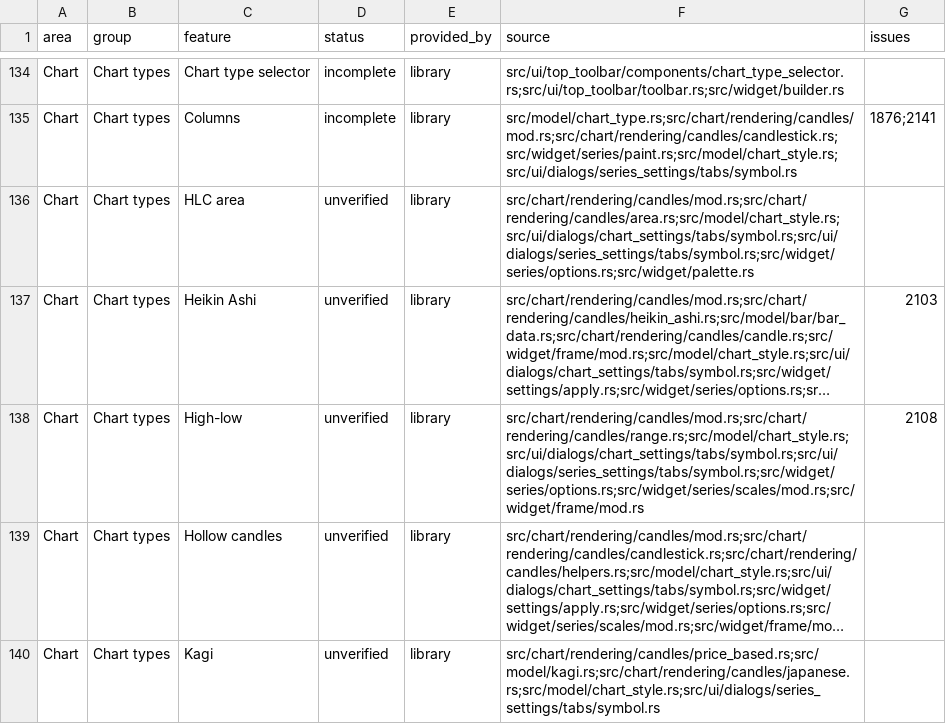
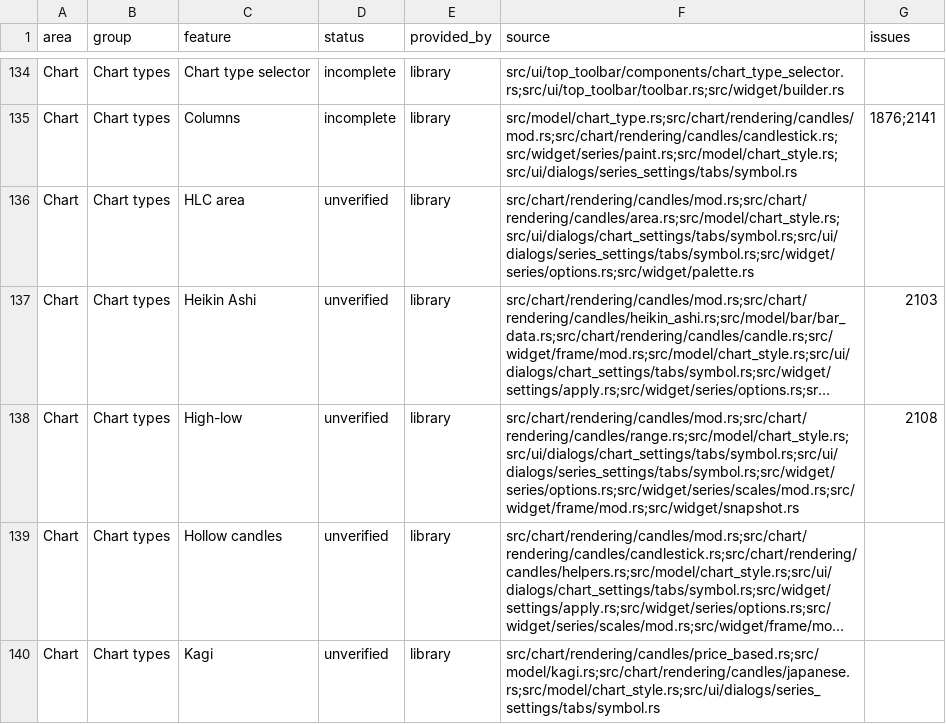
Before and after one commit to userFRM/egui-charts, a CSV file: docs/progress/features.csv, drawn as a sheet; only a part is shown, gaps mark what is left out; long unchanged cells end in …; the diff names each change by its address in the sheet, - before the commit and + after, or states it on an @@ line.

Commit message:
fix(chart): bound the high-low price label size like other text
The label size reached the painter unchanged, and the first label is laid out on every frame, while
the glyph rasterizer fails on larger text and its memory grows with the square of the size. Sizes
above 256 points are now drawn at 256 points, and `Chart::restore` and `Chart::snapshot` refuse a
positive size outside 1 to 256 points with the error they return for the other font sizes. Zero,
negative and non-finite sizes still hide the labels.

Closes #2330

```diff
--- a/docs/progress/features.csv
+++ b/docs/progress/features.csv
-F138 (source): src/chart/rendering/candles/mod.rs;src/chart/rendering/candles/range.rs;src/model/chart_style.rs;src/ui/dialogs/chart_settings/tabs/symbol.rs;src/ui/dialogs/series_settings/tabs/symbol.rs;src/widget/series/options.rs;src/widget/series/scales/mod.rs;src/widget/frame/mod.rs
+F138 (source): src/chart/rendering/candles/mod.rs;src/chart/rendering/candles/range.rs;src/model/chart_style.rs;src/ui/dialogs/chart_settings/tabs/symbol.rs;src/ui/dialogs/series_settings/tabs/symbol.rs;src/widget/series/options.rs;src/widget/series/scales/mod.rs;src/widget/frame/mod.rs;src/widget/snapshot.rs
```
Also changed, not shown: 5 other files.
